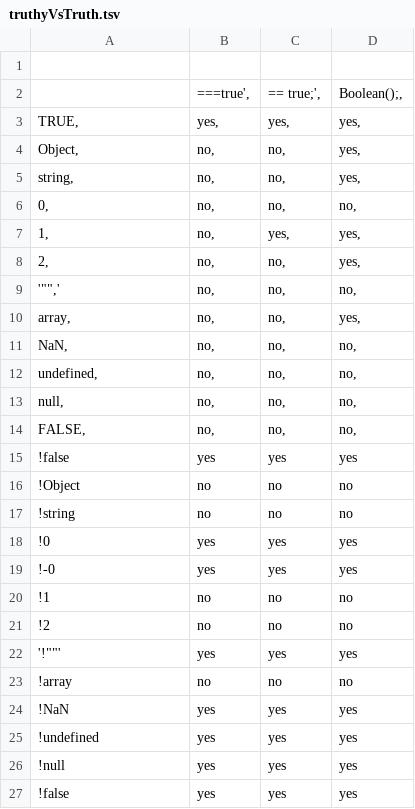
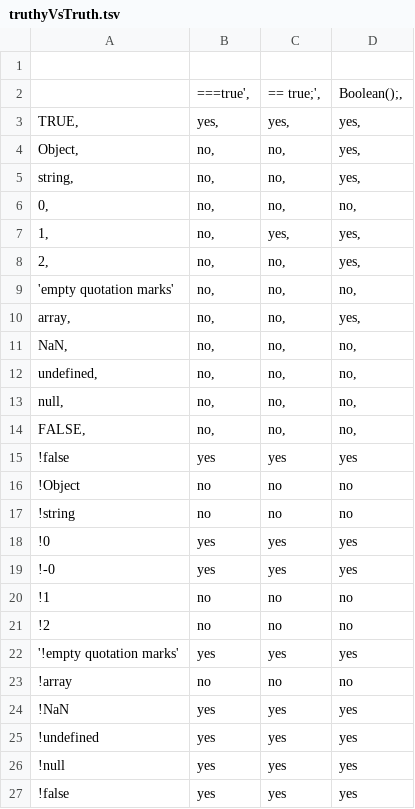
Before and after one commit to yonichanowitz/watchAndCodeTestBasedDev, a TSV file: truthyVsTruth.tsv, drawn as a sheet.

Commit message:
Update truthyVsTruth.tsv

```diff
--- a/truthyVsTruth.tsv
+++ b/truthyVsTruth.tsv
@@ -8,3 +8,3 @@ string,	no,	no,	yes,
 2,	no,	no,	yes,
-'"",'	no,	no,	no,
+'empty quotation marks'	no,	no,	no,
 array,	no,	no,	yes,
@@ -21,3 +21,3 @@ FALSE,	no,	no,	no,
 !2	no	no	no
-'!""'	yes	yes	yes
+'!empty quotation marks'	yes	yes	yes
 !array	no	no	no
```
